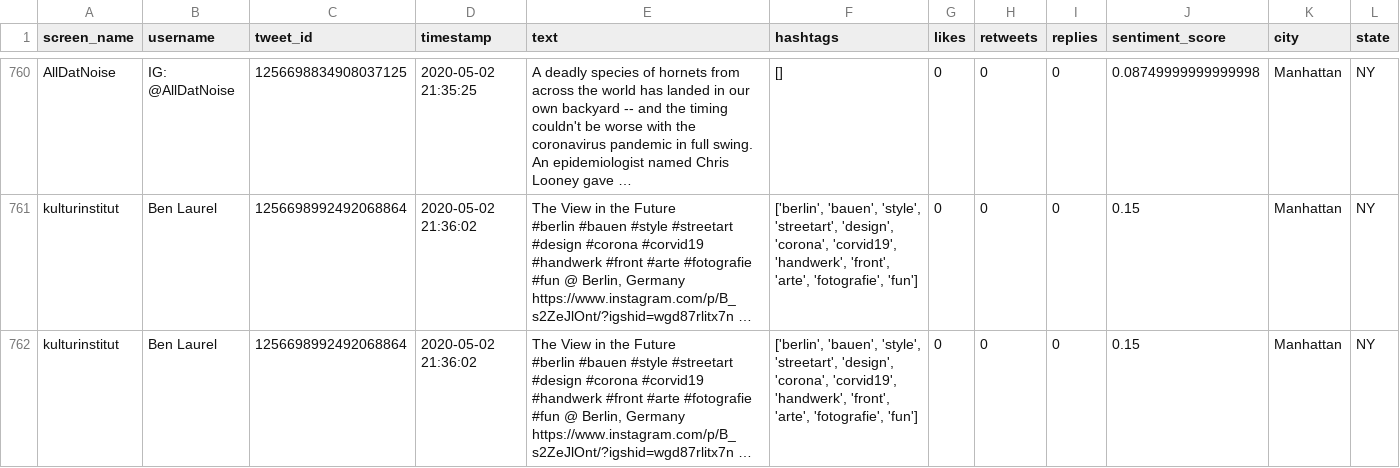
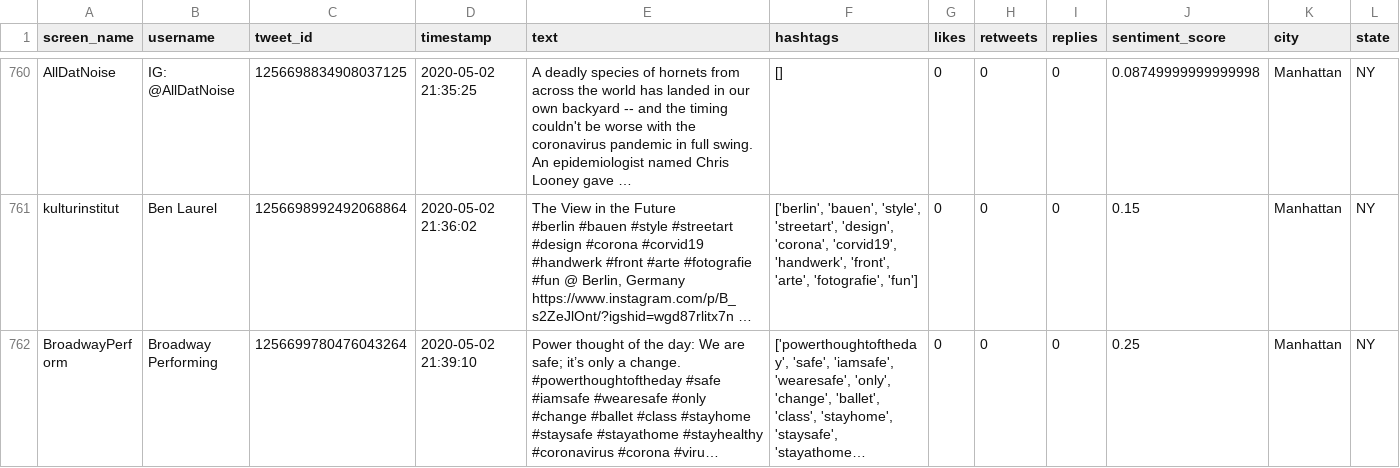
Before and after one commit to JulKelman/Sentiment-Analysis-of-Covid-19-Related-Tweets, a CSV file: julia/tweets_ny_tx.csv, drawn as a sheet; only a part is shown, gaps mark what is left out; the shorter side is filled out with more unchanged rows; long unchanged cells end in …; the diff covers the shown part only.

```diff
--- a/julia/tweets_ny_tx.csv
+++ b/julia/tweets_ny_tx.csv
@@ -1727,4 +1727 @@ kulturinstitut,Ben Laurel,1256698992492068864,2020-05-02 21:36:02,"The View in t
 #berlin #bauen #style #streetart #design #corona #corvid19 #handwerk #front #arte #fotografie #fun @ Berlin, Germany https://www.instagram.com/p/B_s2ZeJlOnt/?igshid=wgd87rlitx7n …","['berlin', 'bauen', 'style', 'streetart', 'design', 'corona', 'corvid19', 'handwerk', 'front', 'arte', 'fotografie', 'fun']",0,0,0,0.15,Manhattan,NY
-kulturinstitut,Ben Laurel,1256698992492068864,2020-05-02 21:36:02,"The View in the Future
-
-#berlin #bauen #style #streetart #design #corona #corvid19 #handwerk #front #arte #fotografie #fun @ Berlin, Germany https://www.instagram.com/p/B_s2ZeJlOnt/?igshid=wgd87rlitx7n …","['berlin', 'bauen', 'style', 'streetart', 'design', 'corona', 'corvid19', 'handwerk', 'front', 'arte', 'fotografie', 'fun']",0,0,0,0.15,Manhattan,NY
```
Also changed, not shown: 3 removed rows elsewhere in this file, 3 other files.
